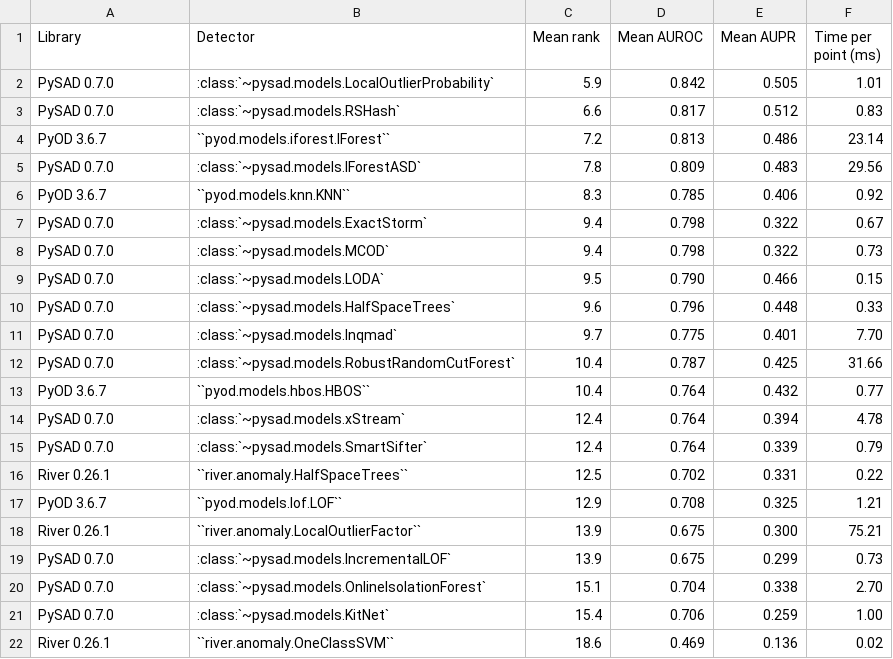
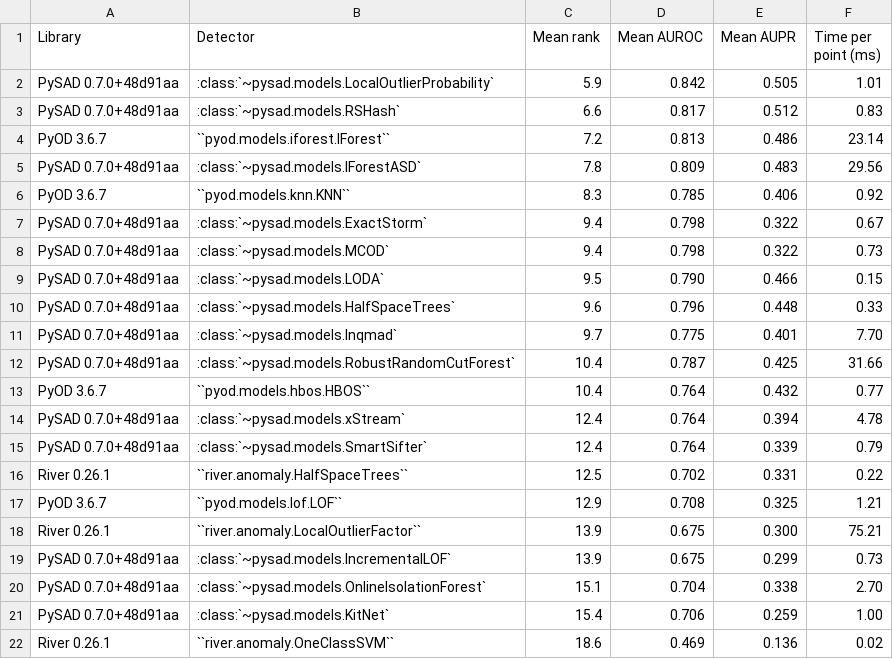
Before and after one commit to selimfirat/pysad, a CSV file: docs/benchmark/comparison.csv, drawn as a sheet.

Commit message:
docs: label the PySAD rows of the comparison with the commit of the run
The comparison runs the code of the repository, so the PySAD rows give the release version and the commit, for example PySAD 0.7.0+48d91aa. The PySAD rows of docs/benchmark/comparison.csv now name commit 48d91aa, the master commit that the run used.

```diff
--- a/docs/benchmark/comparison.csv
+++ b/docs/benchmark/comparison.csv
@@ -1,16 +1,16 @@
 Library,Detector,Mean rank,Mean AUROC,Mean AUPR,Time per point (ms)
-PySAD 0.7.0,:class:`~pysad.models.LocalOutlierProbability`,5.9,0.842,0.505,1.01
-PySAD 0.7.0,:class:`~pysad.models.RSHash`,6.6,0.817,0.512,0.83
+PySAD 0.7.0+48d91aa,:class:`~pysad.models.LocalOutlierProbability`,5.9,0.842,0.505,1.01
+PySAD 0.7.0+48d91aa,:class:`~pysad.models.RSHash`,6.6,0.817,0.512,0.83
 PyOD 3.6.7,``pyod.models.iforest.IForest``,7.2,0.813,0.486,23.14
-PySAD 0.7.0,:class:`~pysad.models.IForestASD`,7.8,0.809,0.483,29.56
+PySAD 0.7.0+48d91aa,:class:`~pysad.models.IForestASD`,7.8,0.809,0.483,29.56
 PyOD 3.6.7,``pyod.models.knn.KNN``,8.3,0.785,0.406,0.92
-PySAD 0.7.0,:class:`~pysad.models.ExactStorm`,9.4,0.798,0.322,0.67
-PySAD 0.7.0,:class:`~pysad.models.MCOD`,9.4,0.798,0.322,0.73
-PySAD 0.7.0,:class:`~pysad.models.LODA`,9.5,0.790,0.466,0.15
-PySAD 0.7.0,:class:`~pysad.models.HalfSpaceTrees`,9.6,0.796,0.448,0.33
-PySAD 0.7.0,:class:`~pysad.models.Inqmad`,9.7,0.775,0.401,7.70
-PySAD 0.7.0,:class:`~pysad.models.RobustRandomCutForest`,10.4,0.787,0.425,31.66
+PySAD 0.7.0+48d91aa,:class:`~pysad.models.ExactStorm`,9.4,0.798,0.322,0.67
+PySAD 0.7.0+48d91aa,:class:`~pysad.models.MCOD`,9.4,0.798,0.322,0.73
+PySAD 0.7.0+48d91aa,:class:`~pysad.models.LODA`,9.5,0.790,0.466,0.15
+PySAD 0.7.0+48d91aa,:class:`~pysad.models.HalfSpaceTrees`,9.6,0.796,0.448,0.33
+PySAD 0.7.0+48d91aa,:class:`~pysad.models.Inqmad`,9.7,0.775,0.401,7.70
+PySAD 0.7.0+48d91aa,:class:`~pysad.models.RobustRandomCutForest`,10.4,0.787,0.425,31.66
 PyOD 3.6.7,``pyod.models.hbos.HBOS``,10.4,0.764,0.432,0.77
-PySAD 0.7.0,:class:`~pysad.models.xStream`,12.4,0.764,0.394,4.78
-PySAD 0.7.0,:class:`~pysad.models.SmartSifter`,12.4,0.764,0.339,0.79
+PySAD 0.7.0+48d91aa,:class:`~pysad.models.xStream`,12.4,0.764,0.394,4.78
+PySAD 0.7.0+48d91aa,:class:`~pysad.models.SmartSifter`,12.4,0.764,0.339,0.79
 River 0.26.1,``river.anomaly.HalfSpaceTrees``,12.5,0.702,0.331,0.22
@@ -18,5 +18,5 @@ PyOD 3.6.7,``pyod.models.lof.LOF``,12.9,0.708,0.325,1.21
 River 0.26.1,``river.anomaly.LocalOutlierFactor``,13.9,0.675,0.300,75.21
-PySAD 0.7.0,:class:`~pysad.models.IncrementalLOF`,13.9,0.675,0.299,0.73
-PySAD 0.7.0,:class:`~pysad.models.OnlineIsolationForest`,15.1,0.704,0.338,2.70
-PySAD 0.7.0,:class:`~pysad.models.KitNet`,15.4,0.706,0.259,1.00
+PySAD 0.7.0+48d91aa,:class:`~pysad.models.IncrementalLOF`,13.9,0.675,0.299,0.73
+PySAD 0.7.0+48d91aa,:class:`~pysad.models.OnlineIsolationForest`,15.1,0.704,0.338,2.70
+PySAD 0.7.0+48d91aa,:class:`~pysad.models.KitNet`,15.4,0.706,0.259,1.00
 River 0.26.1,``river.anomaly.OneClassSVM``,18.6,0.469,0.136,0.02
```
Also changed, not shown: 2 other files.
